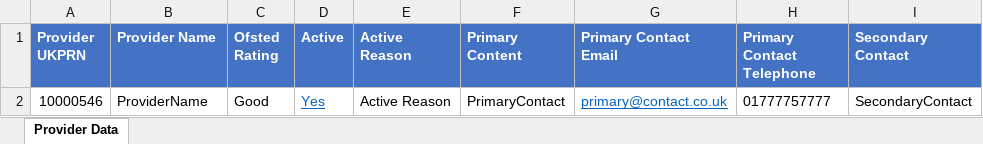
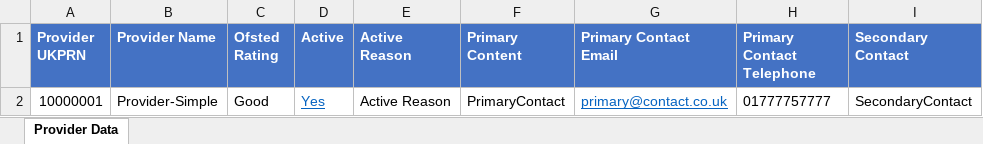
Before and after one commit to SkillsFundingAgency/tl-matching, an Excel workbook: src/Sfa.Tl.Matching.Application.IntegrationTests/Provider/Provider-Simple.xlsx, sheet Provider Data, drawn as a sheet; only a part is shown; values as stored, in another font and other column widths than the file's, no borders; table styles not drawn; the diff names each change by its address in the sheet, - before the commit and + after, or states it on an @@ line.

Commit message:
Converted Provider Integration Tests to XUnit

```diff
--- a/src/Sfa.Tl.Matching.Application.IntegrationTests/Provider/Provider-Simple.xlsx (sheet Provider Data)
+++ b/src/Sfa.Tl.Matching.Application.IntegrationTests/Provider/Provider-Simple.xlsx (sheet Provider Data)
-A2 (Provider UKPRN): 10000546
+A2 (Provider UKPRN): 10000001
-B2 (Provider Name): ProviderName
+B2 (Provider Name): Provider-Simple
```
Also changed, not shown: src/Sfa.Tl.Matching.Application.IntegrationTests/Provider/Provider-InvalidFormat.xlsx, src/Sfa.Tl.Matching.Application.IntegrationTests/Provider/Provider-MissingMandatory.xlsx, 6 other files.
